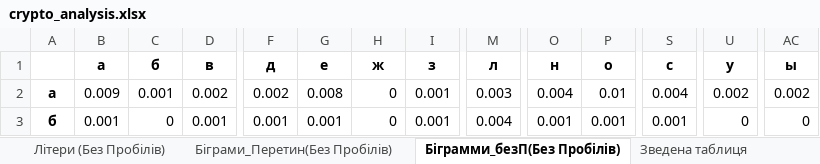
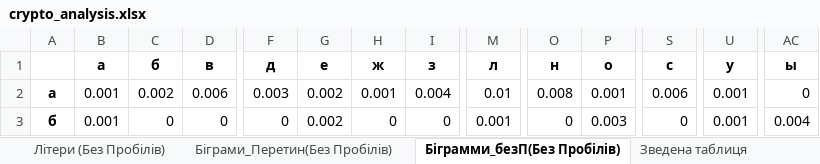
Before and after one commit to voronaizsela/crypro-24-25, an Excel workbook: lab1/crypto_analysis.xlsx, sheet Біграмми_безП(Без Пробілів), drawn as a sheet; only a part is shown, gaps mark what is left out; values as stored, in another font and other column widths than the file's, no borders; the diff covers the shown part only; the diff names each change by its address in the sheet, - before the commit and + after, or states it on an @@ line.

```diff
--- a/lab1/crypto_analysis.xlsx (sheet Біграмми_безП(Без Пробілів))
+++ b/lab1/crypto_analysis.xlsx (sheet Біграмми_безП(Без Пробілів))
-B2 (а): 0.009
+B2 (а): 0.001
-C2 (б): 0.001
+C2 (б): 0.002
-D2 (в): 0.002
+D2 (в): 0.006
-F2 (д): 0.002
+F2 (д): 0.003
-G2 (е): 0.008
+G2 (е): 0.002
-H2 (ж): 0
+H2 (ж): 0.001
-I2 (з): 0.001
+I2 (з): 0.004
-M2 (л): 0.003
+M2 (л): 0.01
-O2 (н): 0.004
+O2 (н): 0.008
-P2 (о): 0.01
+P2 (о): 0.001
-S2 (с): 0.004
+S2 (с): 0.006
-U2 (у): 0.002
+U2 (у): 0.001
-AC2 (ы): 0.002
+AC2 (ы): 0
-D3 (в): 0.001
+D3 (в): 0
-F3 (д): 0.001
+F3 (д): 0
-G3 (е): 0.001
+G3 (е): 0.002
-I3 (з): 0.001
+I3 (з): 0
-M3 (л): 0.004
+M3 (л): 0.001
-O3 (н): 0.001
+O3 (н): 0
-P3 (о): 0.001
+P3 (о): 0.003
-S3 (с): 0.001
+S3 (с): 0
-U3 (у): 0
+U3 (у): 0.001
-AC3 (ы): 0
+AC3 (ы): 0.004
```
Also changed, not shown: 431 edited cells elsewhere in this sheet, sheet Біграмми_безП(З Пробілами), sheet Зведена таблиця, 2 other files.
